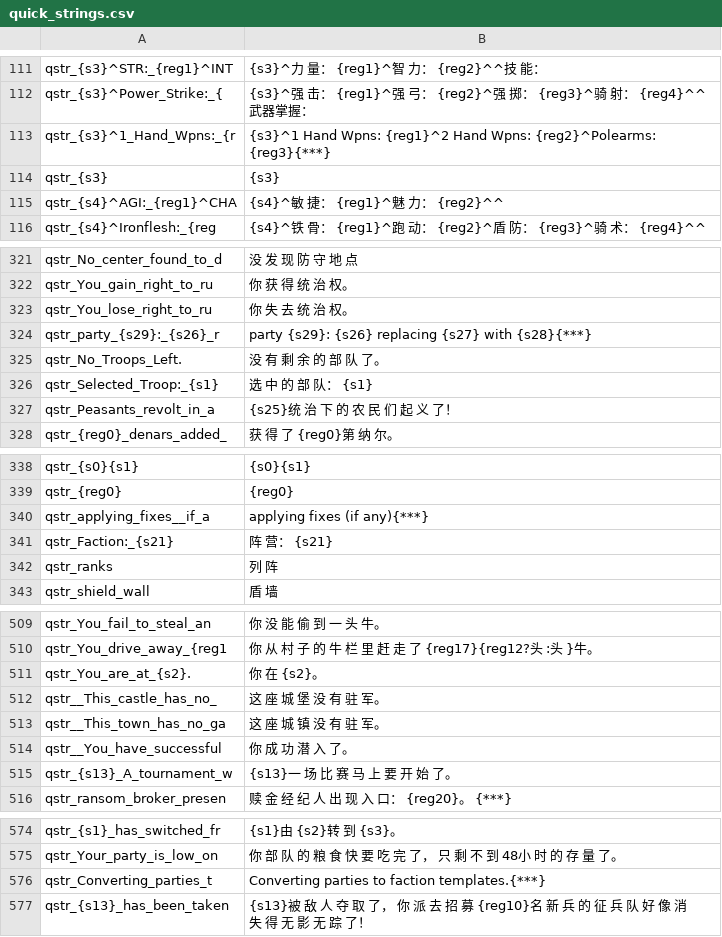
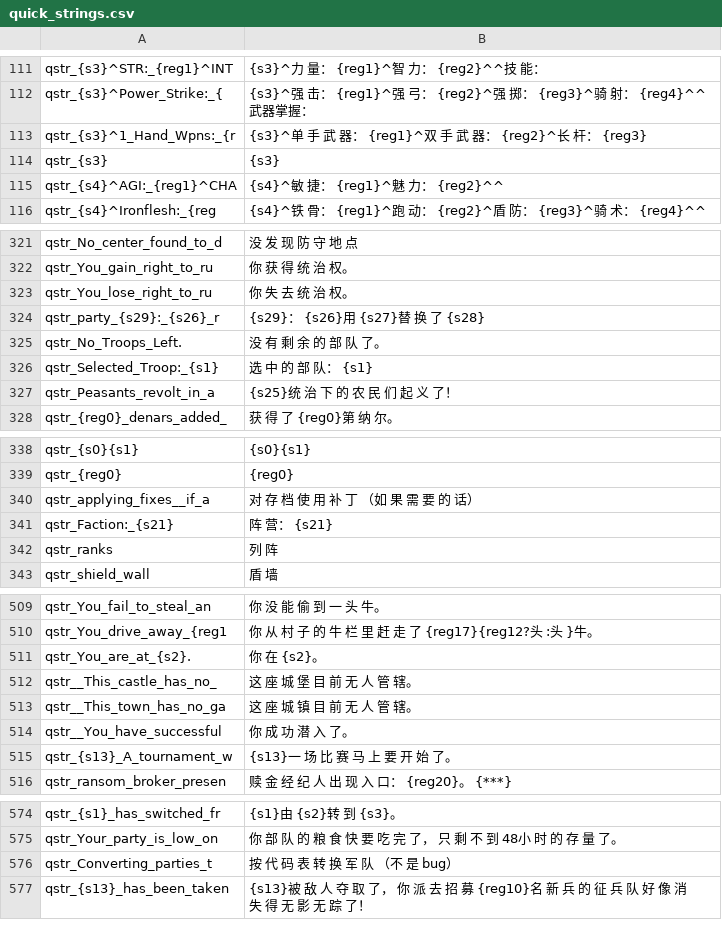
Before and after one commit to zac123456789123/mountblade-ad1257svn-chinese-translation, a CSV file: cns/quick_strings.csv, drawn as a sheet; only a part is shown, gaps mark what is left out; the diff covers the shown part only.

```diff
--- a/cns/quick_strings.csv
+++ b/cns/quick_strings.csv
@@ -112,3 +112,3 @@ qstr_{s3}^STR:_{reg1}^INT|{s3}^力 量： {reg1}^智 力： {reg2}^^技 能：
 qstr_{s3}^Power_Strike:_{|{s3}^强 击： {reg1}^强 弓： {reg2}^强 掷： {reg3}^骑 射： {reg4}^^武器掌握：
-qstr_{s3}^1_Hand_Wpns:_{r|{s3}^1 Hand Wpns: {reg1}^2 Hand Wpns: {reg2}^Polearms: {reg3}{***}
+qstr_{s3}^1_Hand_Wpns:_{r|{s3}^单 手 武 器： {reg1}^双 手 武 器： {reg2}^长 杆： {reg3}
 qstr_{s3}|{s3}
@@ -323,3 +323,3 @@ qstr_You_gain_right_to_ru|你 获 得 统 治 权。
 qstr_You_lose_right_to_ru|你 失 去 统 治 权。
-qstr_party_{s29}:_{s26}_r|party {s29}: {s26} replacing {s27} with {s28}{***}
+qstr_party_{s29}:_{s26}_r|{s29}： {s26}用 {s27}替 换 了 {s28}
 qstr_No_Troops_Left.|没 有 剩 余 的 部 队 了。
@@ -339,3 +339,3 @@ qstr_{s0}{s1}|{s0}{s1}
 qstr_{reg0}|{reg0}
-qstr_applying_fixes__if_a|applying fixes (if any){***}
+qstr_applying_fixes__if_a|对 存 档 使 用 补 丁 （如 果 需 要 的 话）
 qstr_Faction:_{s21}|阵 营： {s21}
@@ -511,4 +511,4 @@ qstr_You_drive_away_{reg1|你 从 村 子 的 牛 栏 里 赶 走 了 {reg17}{re
 qstr_You_are_at_{s2}.|你 在 {s2}。
-qstr__This_castle_has_no_|这 座 城 堡 没 有 驻 军。
-qstr__This_town_has_no_ga|这 座 城 镇 没 有 驻 军。
+qstr__This_castle_has_no_|这 座 城 堡 目 前 无 人 管 辖。
+qstr__This_town_has_no_ga|这 座 城 镇 目 前 无 人 管 辖。
 qstr__You_have_successful|你 成 功 潜 入 了。
@@ -575,3 +575,3 @@ qstr_{s1}_has_switched_fr|{s1}由 {s2}转 到 {s3}。
 qstr_Your_party_is_low_on|你 部 队 的 粮 食 快 要 吃 完 了， 只 剩 不 到 48小 时 的 存 量 了。
-qstr_Converting_parties_t|Converting parties to faction templates.{***}
+qstr_Converting_parties_t|按 代 码 表 转 换 军 队 （不 是 bug）
 qstr_{s13}_has_been_taken|{s13}被 敌 人 夺 取 了， 你 派 去 招 募 {reg10}名 新 兵 的 征 兵 队 好 像 消 失 得 无 影 无 踪 了！
```
Also changed, not shown: 1 edited cell elsewhere in this file, cns/game_menus.csv.
